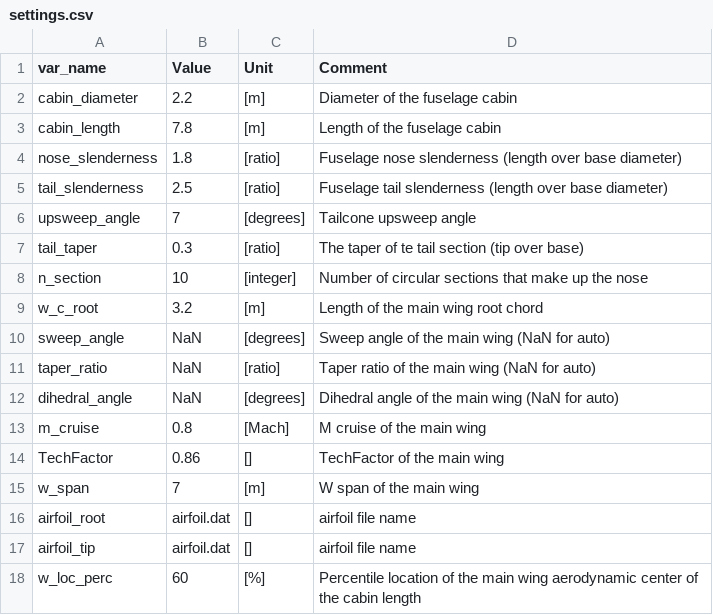
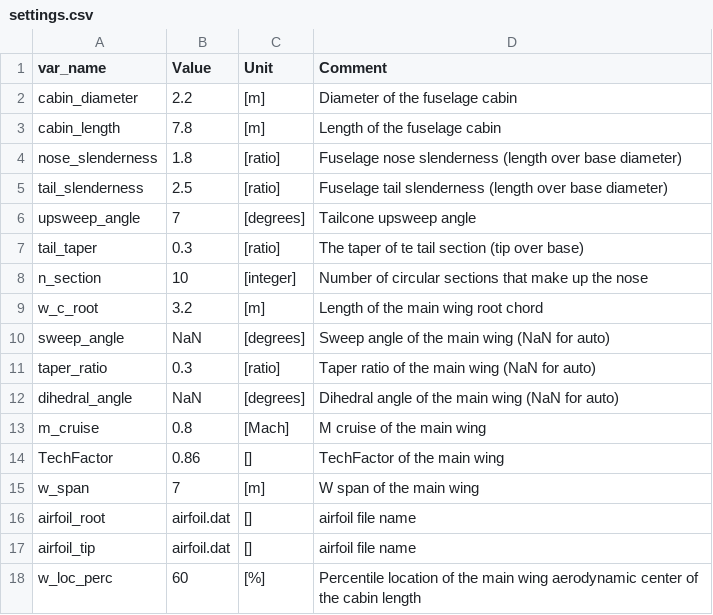
Before and after one commit to mheeniac/KBE, a CSV file: input/settings.csv, drawn as a sheet.

```diff
--- a/input/settings.csv
+++ b/input/settings.csv
@@ -10,3 +10,3 @@ w_c_root,3.2,[m],Length of the main wing root chord
 sweep_angle,NaN,[degrees],Sweep angle of the main wing (NaN for auto)
-taper_ratio,NaN,[ratio],Taper ratio of the main wing (NaN for auto)
+taper_ratio,0.3,[ratio],Taper ratio of the main wing (NaN for auto)
 dihedral_angle,NaN,[degrees],Dihedral angle of the main wing (NaN for auto)
```
Also changed, not shown: input/vtail.csv, 1 other file.
